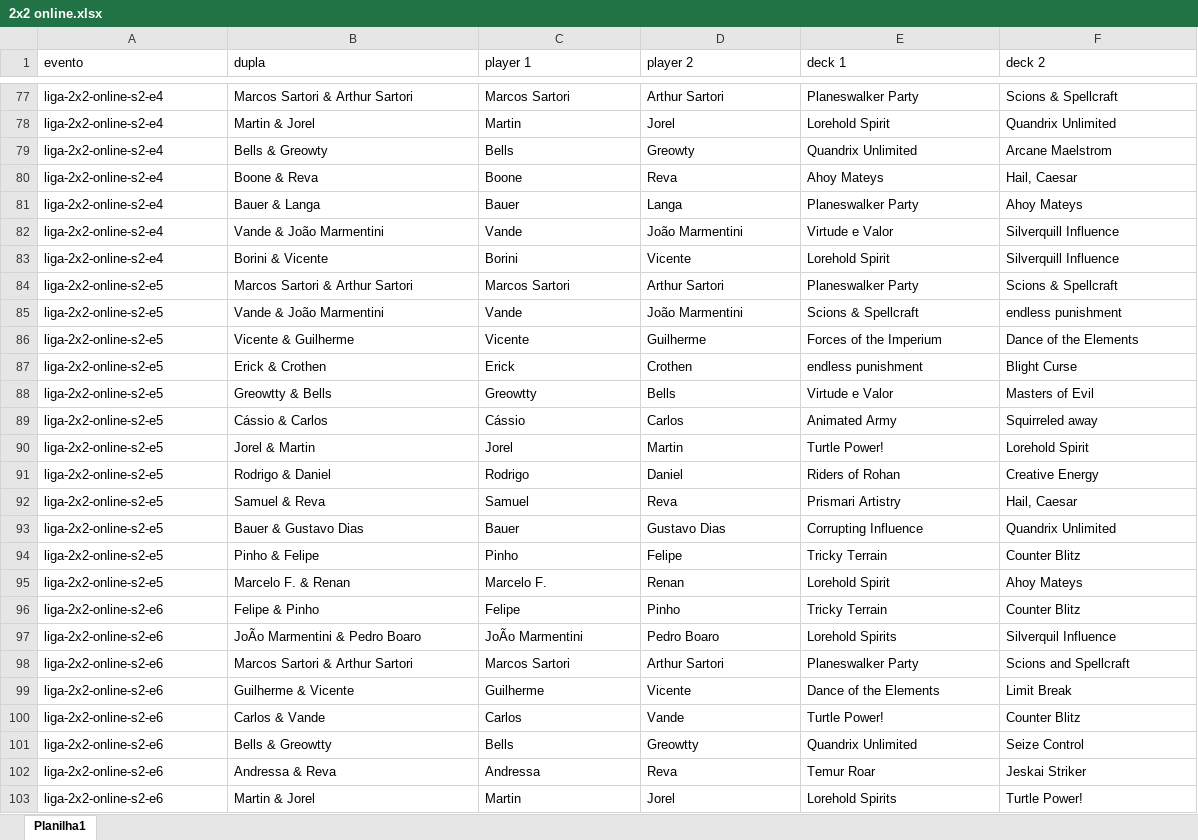
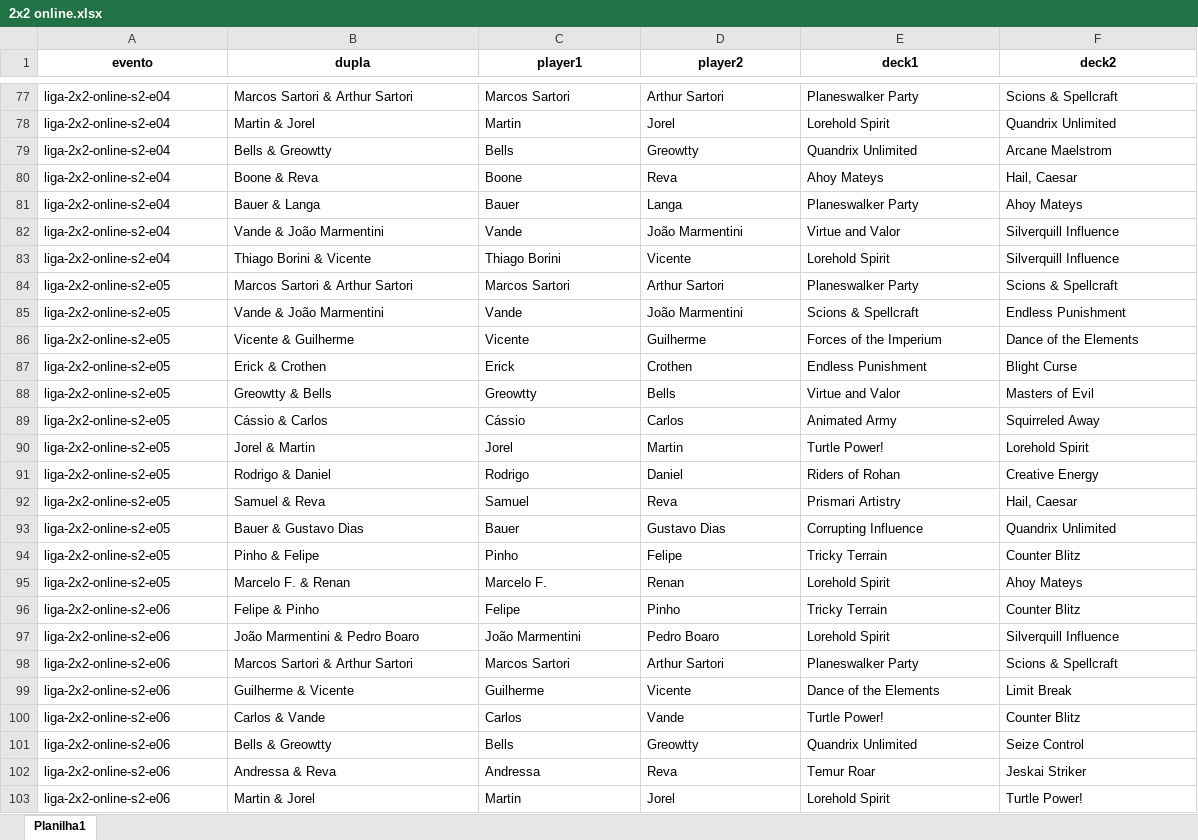
Before and after one commit to klapalcios-alt/preconauta, an Excel workbook: 2x2 online.xlsx, sheet Planilha1, drawn as a sheet; only a part is shown, gaps mark what is left out; values as stored, in another font and other column widths than the file's, no borders; the diff covers the shown part only; the diff names each change by its address in the sheet, - before the commit and + after, or states it on an @@ line.

```diff
--- a/2x2 online.xlsx (sheet Planilha1)
+++ b/2x2 online.xlsx (sheet Planilha1)
@@ A1:F1 bold: off → on, alignment: left → center @@
-C1: player 1
+C1: player1
-D1: player 2
+D1: player2
-E1: deck 1
+E1: deck1
-F1: deck 2
+F1: deck2
-A77:A83 (evento): liga-2x2-online-s2-e4
+A77:A83 (evento): liga-2x2-online-s2-e04
-B79 (dupla): Bells & Greowty
+B79 (dupla): Bells & Greowtty
-D79 (player2): Greowty
+D79 (player2): Greowtty
-E82 (deck1): Virtude e Valor
+E82 (deck1): Virtue and Valor
-B83 (dupla): Borini & Vicente
+B83 (dupla): Thiago Borini & Vicente
-C83 (player1): Borini
+C83 (player1): Thiago Borini
-A84:A95 (evento): liga-2x2-online-s2-e5
+A84:A95 (evento): liga-2x2-online-s2-e05
-F85 (deck2): endless punishment
+F85 (deck2): Endless Punishment
-E87 (deck1): endless punishment
+E87 (deck1): Endless Punishment
-E88 (deck1): Virtude e Valor
+E88 (deck1): Virtue and Valor
-F89 (deck2): Squirreled away
+F89 (deck2): Squirreled Away
-A96:A103 (evento): liga-2x2-online-s2-e6
+A96:A103 (evento): liga-2x2-online-s2-e06
-B97 (dupla): JoÃo Marmentini & Pedro Boaro
+B97 (dupla): João Marmentini & Pedro Boaro
-C97 (player1): JoÃo Marmentini
+C97 (player1): João Marmentini
-E97 (deck1): Lorehold Spirits
+E97 (deck1): Lorehold Spirit
-F97 (deck2): Silverquil Influence
+F97 (deck2): Silverquill Influence
-F98 (deck2): Scions and Spellcraft
+F98 (deck2): Scions & Spellcraft
-E103 (deck1): Lorehold Spirits
+E103 (deck1): Lorehold Spirit
```
Also changed, not shown: 10 added rows and 103 edited cells elsewhere in this sheet, formulas that keep their value, 2x2 presencial.xlsx, 56 other files.
